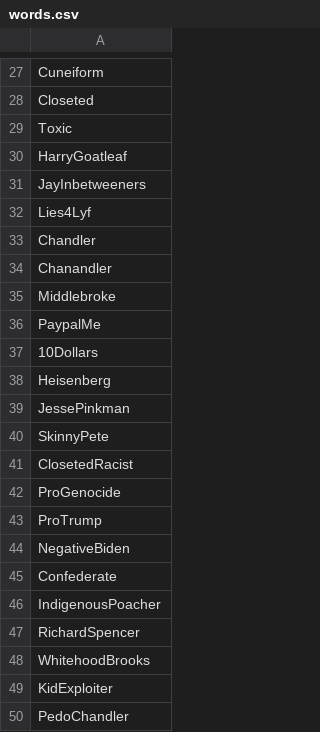
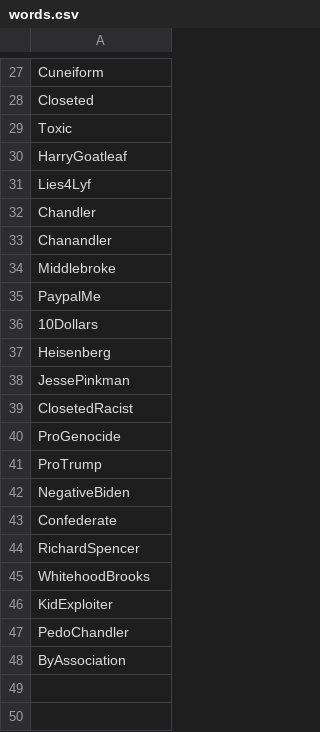
Before and after one commit to av0ided/howay, a CSV file: words.csv, drawn as a sheet; only a part is shown, gaps mark what is left out.

```diff
--- a/words.csv
+++ b/words.csv
@@ -30,3 +30,2 @@ Toxic,
 HarryGoatleaf,
-JayInbetweeners,
 Lies4Lyf,
@@ -39,3 +38,2 @@ Heisenberg,
 JessePinkman,
-SkinnyPete,
 ClosetedRacist,
@@ -45,3 +43,2 @@ NegativeBiden,
 Confederate,
-IndigenousPoacher,
 RichardSpencer,
@@ -50 +47,2 @@ KidExploiter,
 PedoChandler,
+ByAssociation
```
Also changed, not shown: 2 other files.
